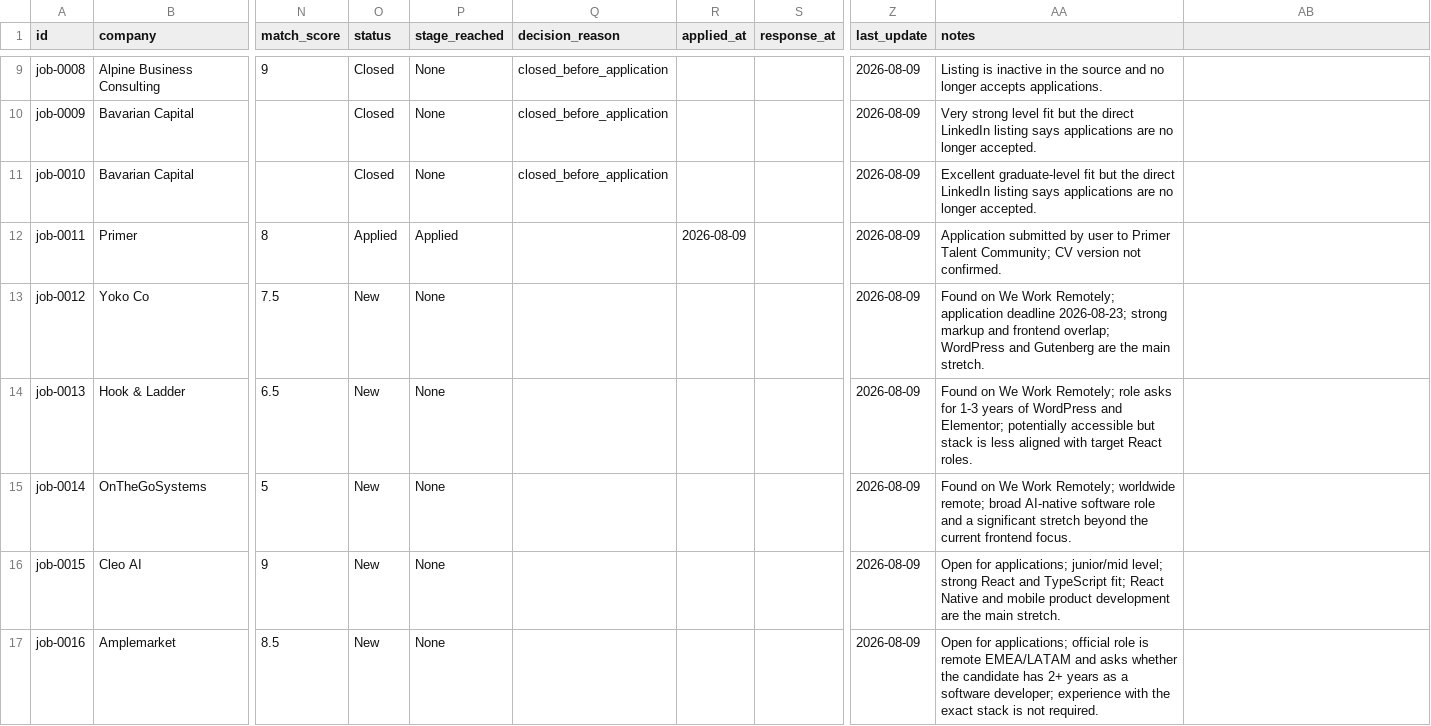
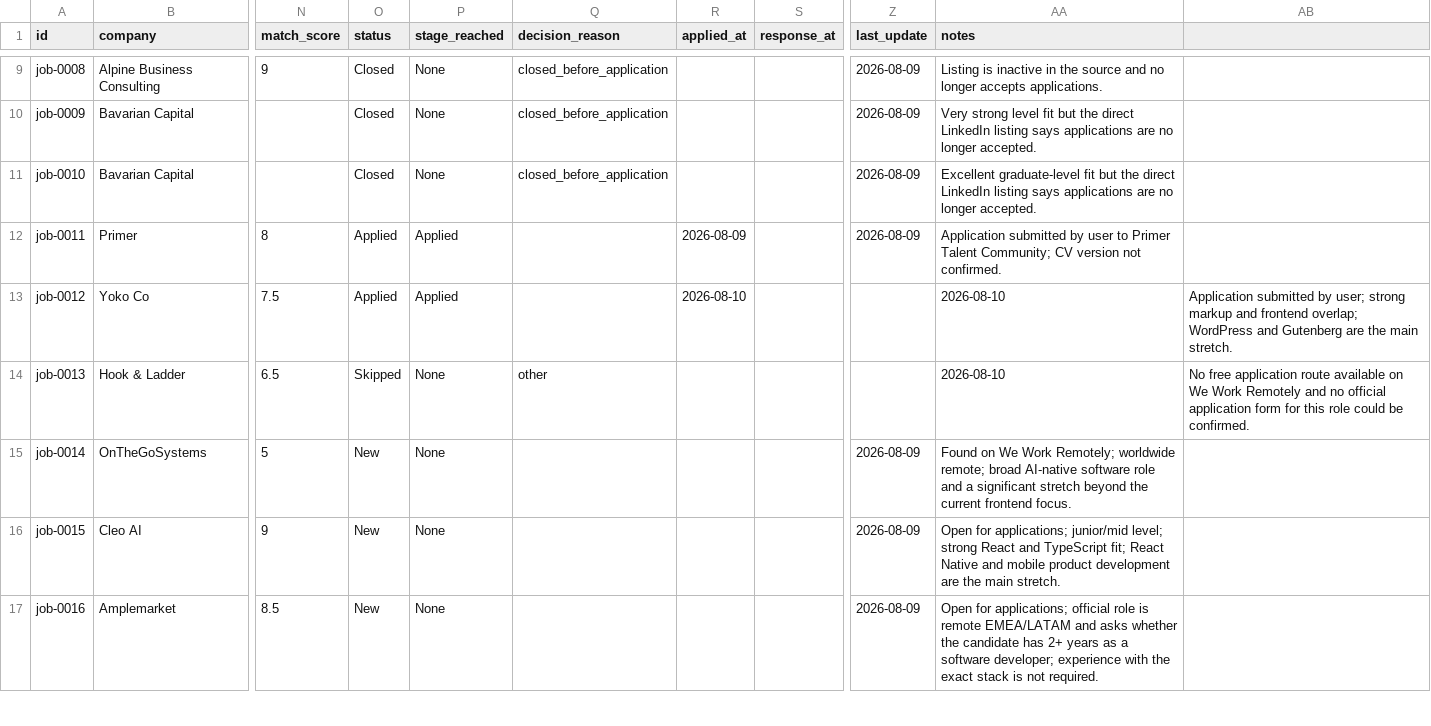
Before and after one commit to stupidkubik/job-searcher, a CSV file: data/jobs.csv, drawn as a sheet; only a part is shown, gaps mark what is left out; the diff names each change by its address in the sheet, - before the commit and + after, or states it on an @@ line.

Commit message:
Update application status for jobs 0012 and 0013

```diff
--- a/data/jobs.csv
+++ b/data/jobs.csv
-O13 (status): New
+O13 (status): Applied
-P13 (stage_reached): None
+P13 (stage_reached): Applied
-R13 (applied_at): (empty)
+R13 (applied_at): 2026-08-10
-Z13:Z14 (last_update): 2026-08-09
+Z13:Z14 (last_update): (empty)
-AA13 (notes): Found on We Work Remotely; application deadline 2026-08-23; strong markup and frontend overlap; WordPress and Gutenberg are the main stretch.
+AA13 (notes): 2026-08-10
-AB13: (empty)
+AB13: Application submitted by user; strong markup and frontend overlap; WordPress and Gutenberg are the main stretch.
-O14 (status): New
+O14 (status): Skipped
-Q14 (decision_reason): (empty)
+Q14 (decision_reason): other
-AA14 (notes): Found on We Work Remotely; role asks for 1-3 years of WordPress and Elementor; potentially accessible but stack is less aligned with target React roles.
+AA14 (notes): 2026-08-10
-AB14: (empty)
+AB14: No free application route available on We Work Remotely and no official application form for this role could be confirmed.
```
